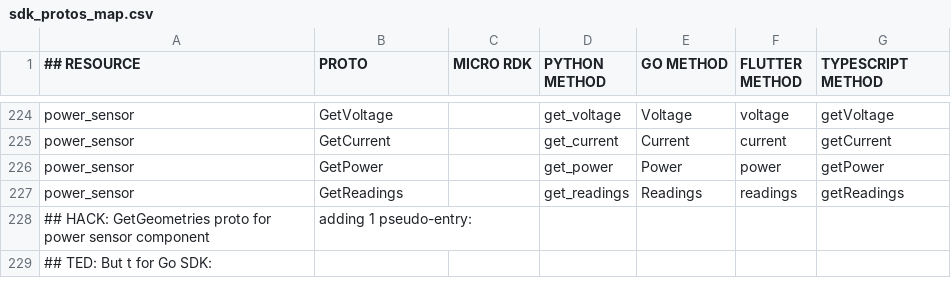
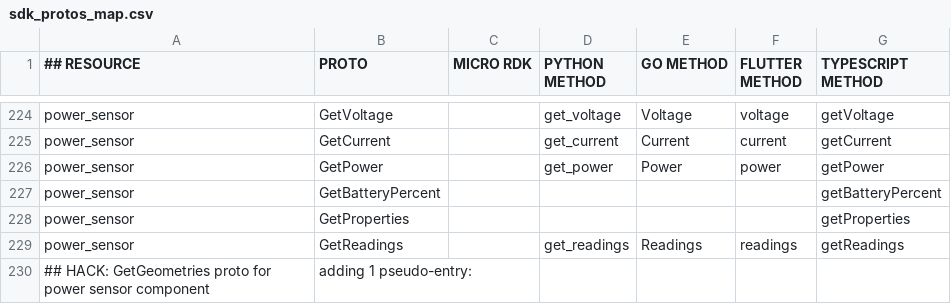
Before and after one commit to viamrobotics/docs, a CSV file: .github/workflows/sdk_protos_map.csv, drawn as a sheet; only a part is shown, gaps mark what is left out; the shorter side is filled out with more unchanged rows; the diff names each change by its address in the sheet, - before the commit and + after, or states it on an @@ line.

```diff
--- a/.github/workflows/sdk_protos_map.csv
+++ b/.github/workflows/sdk_protos_map.csv
+row 227: power_sensor | GetBatteryPercent |  |  |  |  | getBatteryPercent
+row 228: power_sensor | GetProperties |  |  |  |  | getProperties
```
Also changed, not shown: 4 other files.
